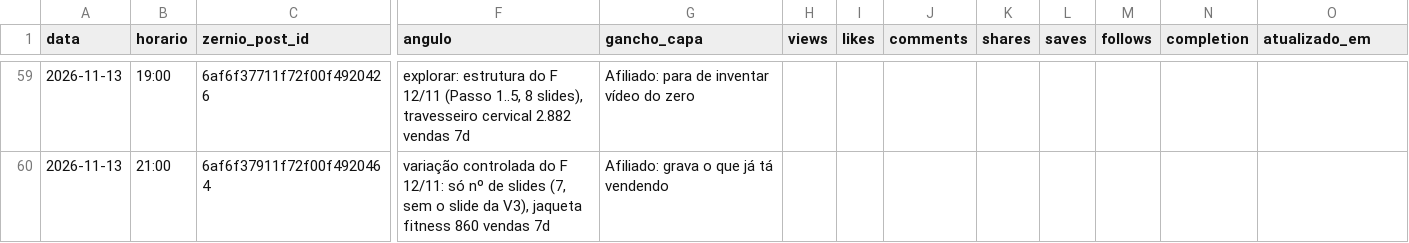
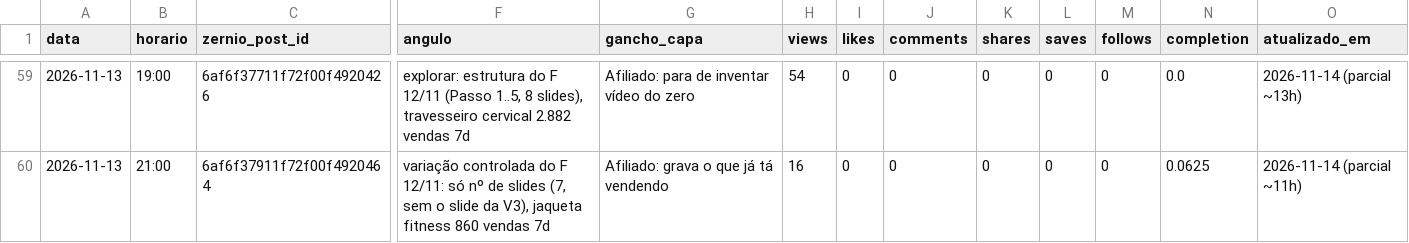
Before and after one commit to lucas5342648/optimizze-carrosseis, a CSV file: historico.csv, drawn as a sheet; only a part is shown, gaps mark what is left out; the diff covers the shown part only; the diff names each change by its address in the sheet, - before the commit and + after, or states it on an @@ line.

```diff
--- a/historico.csv
+++ b/historico.csv
-H59 (views): (empty)
+H59 (views): 54
-I59:I60 (likes): (empty)
+I59:I60 (likes): 0
-J59:J60 (comments): (empty)
+J59:J60 (comments): 0
-K59:K60 (shares): (empty)
+K59:K60 (shares): 0
-L59:L60 (saves): (empty)
+L59:L60 (saves): 0
-M59:M60 (follows): (empty)
+M59:M60 (follows): 0
-N59 (completion): (empty)
+N59 (completion): 0.0
-O59 (atualizado_em): (empty)
+O59 (atualizado_em): 2026-11-14 (parcial ~13h)
-H60 (views): (empty)
+H60 (views): 16
-N60 (completion): (empty)
+N60 (completion): 0.0625
-O60 (atualizado_em): (empty)
+O60 (atualizado_em): 2026-11-14 (parcial ~11h)
```
Also changed, not shown: 41 edited cells elsewhere in this file, 48 other files.
